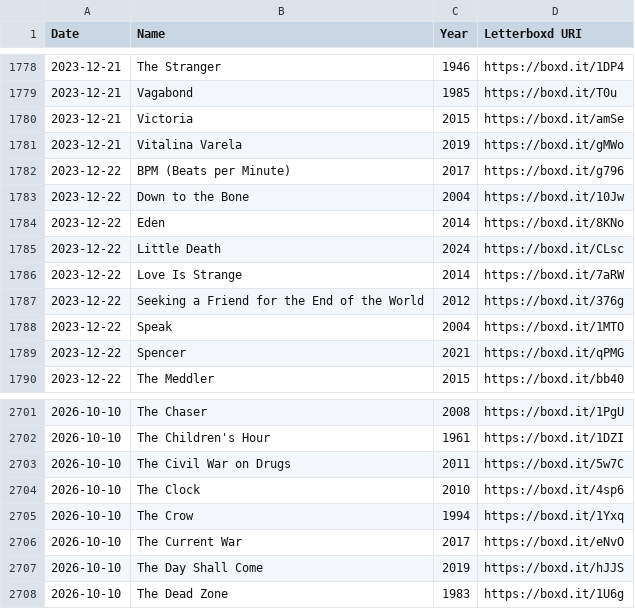
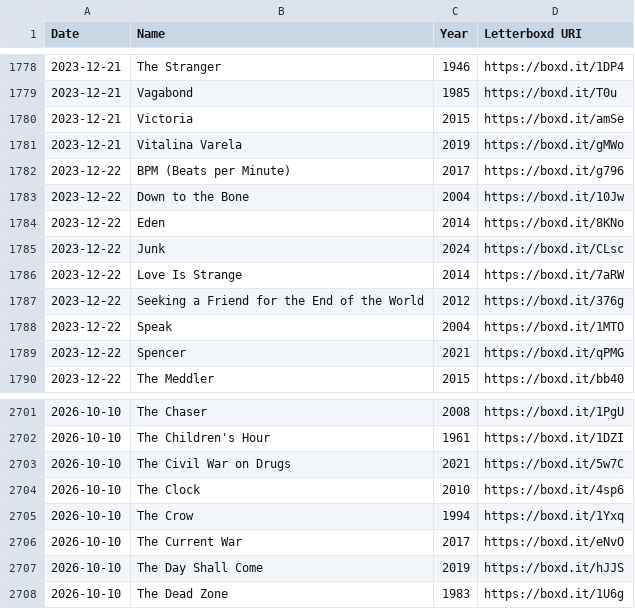
Before and after one commit to hesham-nawaz/personal-website, a CSV file: data/watchlist.csv, drawn as a sheet; only a part is shown, gaps mark what is left out.

```diff
--- a/data/watchlist.csv
+++ b/data/watchlist.csv
@@ -1784,3 +1784,3 @@ Date,Name,Year,Letterboxd URI
 2023-12-22,Eden,2014,https://boxd.it/8KNo
-2023-12-22,Little Death,2024,https://boxd.it/CLsc
+2023-12-22,Junk,2024,https://boxd.it/CLsc
 2023-12-22,Love Is Strange,2014,https://boxd.it/7aRW
@@ -2702,3 +2702,3 @@ Date,Name,Year,Letterboxd URI
 2026-10-10,The Children's Hour,1961,https://boxd.it/1DZI
-2026-10-10,The Civil War on Drugs,2011,https://boxd.it/5w7C
+2026-10-10,The Civil War on Drugs,2021,https://boxd.it/5w7C
 2026-10-10,The Clock,2010,https://boxd.it/4sp6
```
Also changed, not shown: 4 other files.
